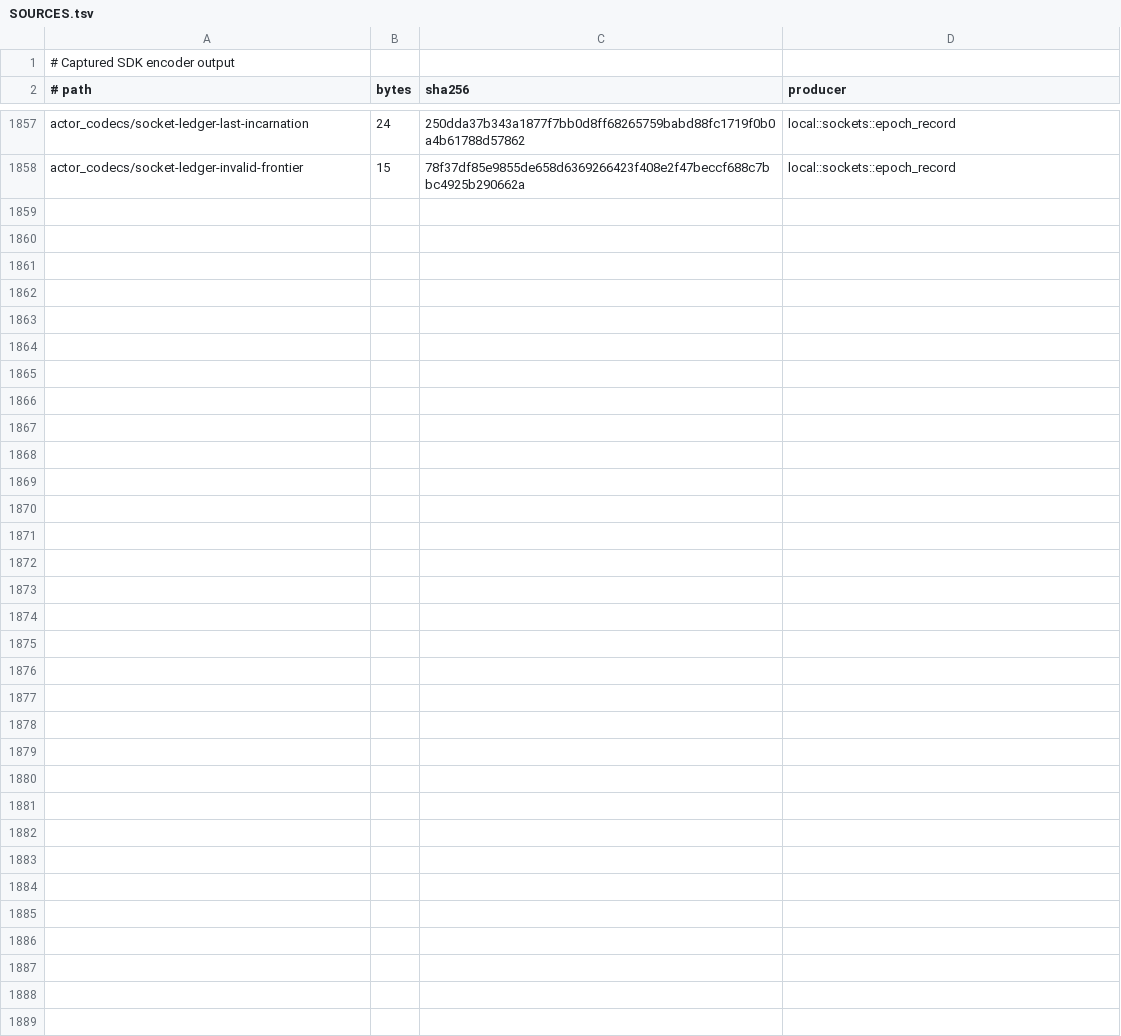
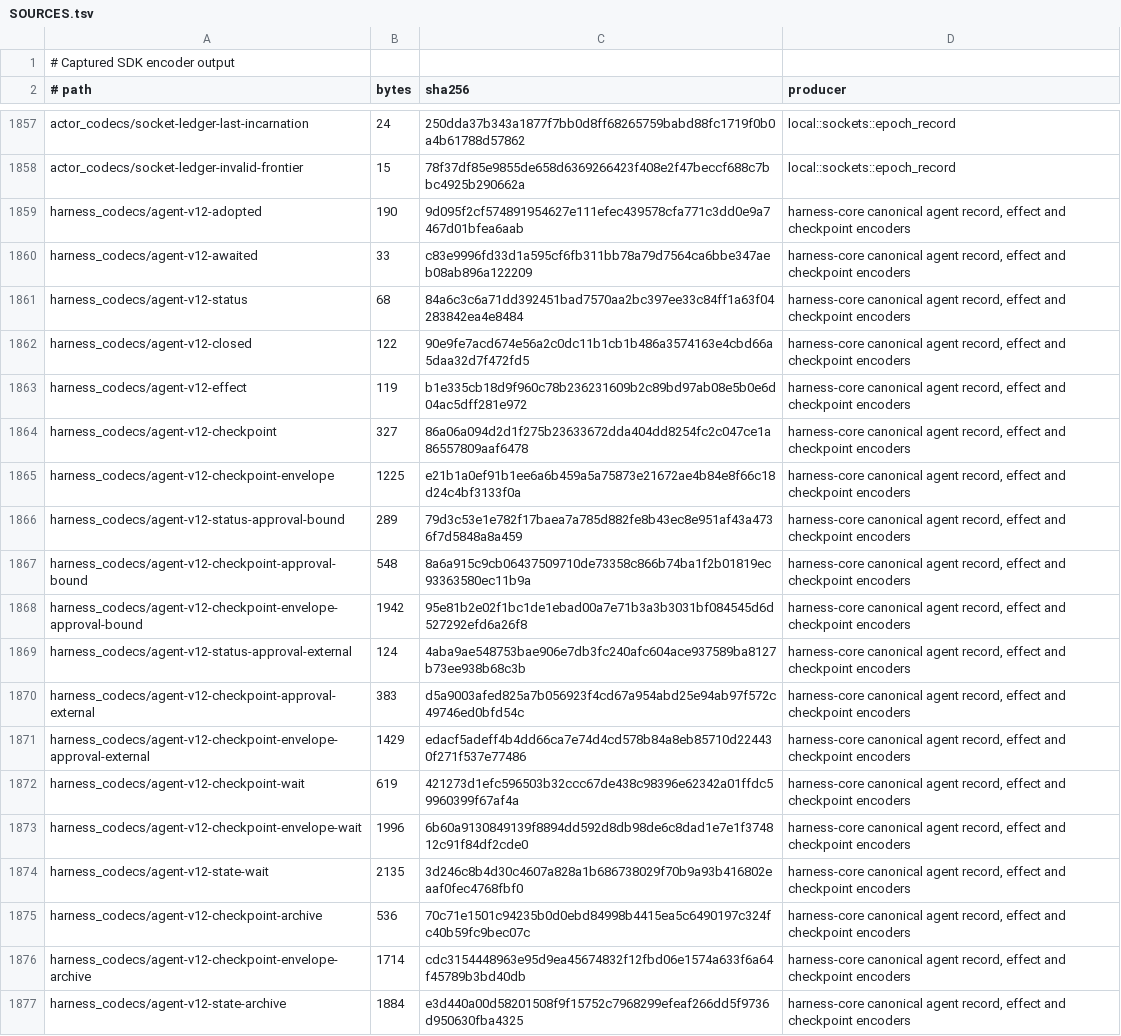
Before and after one commit to acyclic-labs/sdk, a TSV file: rust/codec-fuzz/corpus/SOURCES.tsv, drawn as a sheet; only a part is shown, gaps mark what is left out; the diff names each change by its address in the sheet, - before the commit and + after, or states it on an @@ line.

```diff
--- a/rust/codec-fuzz/corpus/SOURCES.tsv
+++ b/rust/codec-fuzz/corpus/SOURCES.tsv
+row 1859: harness_codecs/agent-v12-adopted | 190 | 9d095f2cf574891954627e111efec439578cfa771c3dd0e9a7467d01bfea6aab | harness-core canonical agent record, effect and checkpoint encoders
+row 1860: harness_codecs/agent-v12-awaited | 33 | c83e9996fd33d1a595cf6fb311bb78a79d7564ca6bbe347aeb08ab896a122209 | harness-core canonical agent record, effect and checkpoint encoders
+row 1861: harness_codecs/agent-v12-status | 68 | 84a6c3c6a71dd392451bad7570aa2bc397ee33c84ff1a63f04283842ea4e8484 | harness-core canonical agent record, effect and checkpoint encoders
+row 1862: harness_codecs/agent-v12-closed | 122 | 90e9fe7acd674e56a2c0dc11b1cb1b486a3574163e4cbd66a5daa32d7f472fd5 | harness-core canonical agent record, effect and checkpoint encoders
+row 1863: harness_codecs/agent-v12-effect | 119 | b1e335cb18d9f960c78b236231609b2c89bd97ab08e5b0e6d04ac5dff281e972 | harness-core canonical agent record, effect and checkpoint encoders
+row 1864: harness_codecs/agent-v12-checkpoint | 327 | 86a06a094d2d1f275b23633672dda404dd8254fc2c047ce1a86557809aaf6478 | harness-core canonical agent record, effect and checkpoint encoders
+row 1865: harness_codecs/agent-v12-checkpoint-envelope | 1225 | e21b1a0ef91b1ee6a6b459a5a75873e21672ae4b84e8f66c18d24c4bf3133f0a | harness-core canonical agent record, effect and checkpoint encoders
+row 1866: harness_codecs/agent-v12-status-approval-bound | 289 | 79d3c53e1e782f17baea7a785d882fe8b43ec8e951af43a4736f7d5848a8a459 | harness-core canonical agent record, effect and checkpoint encoders
+row 1867: harness_codecs/agent-v12-checkpoint-approval-bound | 548 | 8a6a915c9cb06437509710de73358c866b74ba1f2b01819ec93363580ec11b9a | harness-core canonical agent record, effect and checkpoint encoders
+row 1868: harness_codecs/agent-v12-checkpoint-envelope-approval-bound | 1942 | 95e81b2e02f1bc1de1ebad00a7e71b3a3b3031bf084545d6d527292efd6a26f8 | harness-core canonical agent record, effect and checkpoint encoders
+row 1869: harness_codecs/agent-v12-status-approval-external | 124 | 4aba9ae548753bae906e7db3fc240afc604ace937589ba8127b73ee938b68c3b | harness-core canonical agent record, effect and checkpoint encoders
+row 1870: harness_codecs/agent-v12-checkpoint-approval-external | 383 | d5a9003afed825a7b056923f4cd67a954abd25e94ab97f572c49746ed0bfd54c | harness-core canonical agent record, effect and checkpoint encoders
+row 1871: harness_codecs/agent-v12-checkpoint-envelope-approval-external | 1429 | edacf5adeff4b4dd66ca7e74d4cd578b84a8eb85710d224430f271f537e77486 | harness-core canonical agent record, effect and checkpoint encoders
+row 1872: harness_codecs/agent-v12-checkpoint-wait | 619 | 421273d1efc596503b32ccc67de438c98396e62342a01ffdc59960399f67af4a | harness-core canonical agent record, effect and checkpoint encoders
+row 1873: harness_codecs/agent-v12-checkpoint-envelope-wait | 1996 | 6b60a9130849139f8894dd592d8db98de6c8dad1e7e1f374812c91f84df2cde0 | harness-core canonical agent record, effect and checkpoint encoders
+row 1874: harness_codecs/agent-v12-state-wait | 2135 | 3d246c8b4d30c4607a828a1b686738029f70b9a93b416802eaaf0fec4768fbf0 | harness-core canonical agent record, effect and checkpoint encoders
+row 1875: harness_codecs/agent-v12-checkpoint-archive | 536 | 70c71e1501c94235b0d0ebd84998b4415ea5c6490197c324fc40b59fc9bec07c | harness-core canonical agent record, effect and checkpoint encoders
+row 1876: harness_codecs/agent-v12-checkpoint-envelope-archive | 1714 | cdc3154448963e95d9ea45674832f12fbd06e1574a633f6a64f45789b3bd40db | harness-core canonical agent record, effect and checkpoint encoders
+row 1877: harness_codecs/agent-v12-state-archive | 1884 | e3d440a00d58201508f9f15752c7968299efeaf266dd5f9736d950630fba4325 | harness-core canonical agent record, effect and checkpoint encoders
```
Also changed, not shown: 23 other files.
